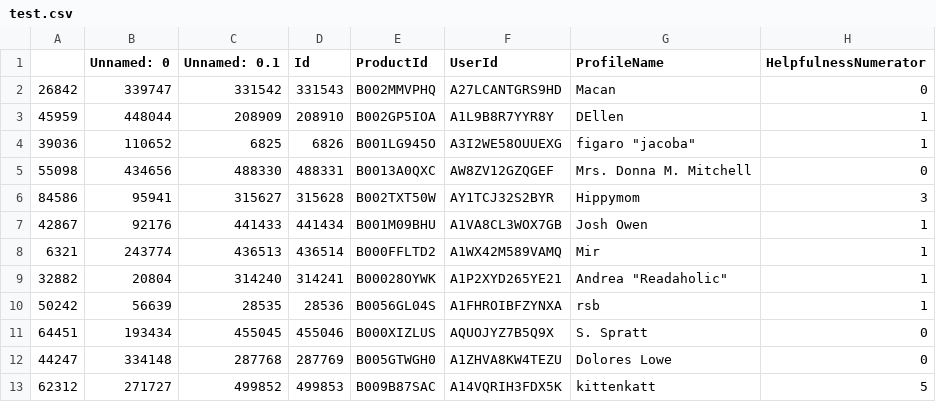
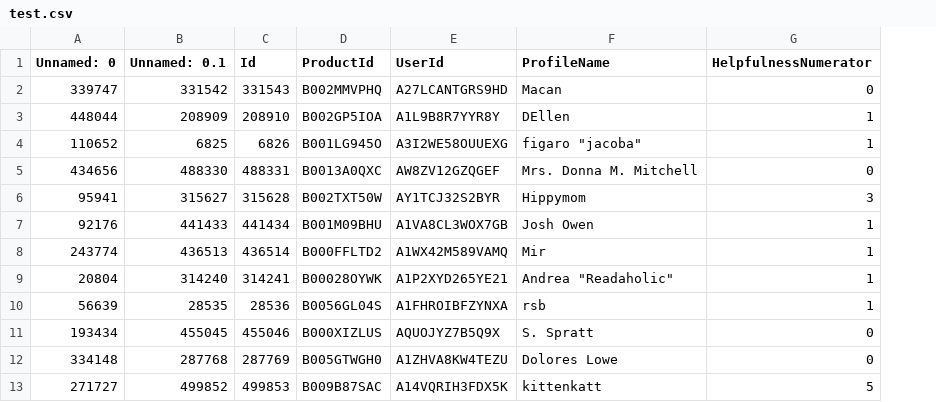
Before and after one commit to yiranni/ml, a CSV file: resources/test.csv, drawn as a sheet; only a part is shown; the diff names each change by its address in the sheet, - before the commit and + after, or states it on an @@ line.

```diff
--- a/resources/test.csv
+++ b/resources/test.csv
-column A, rows 2-13: 26842 | 45959 | 39036 | 55098 | 84586 | 42867 | 6321 | 32882 | 50242 | 64451 | 44247 | 62312
```
Also changed, not shown: 1 other file.
